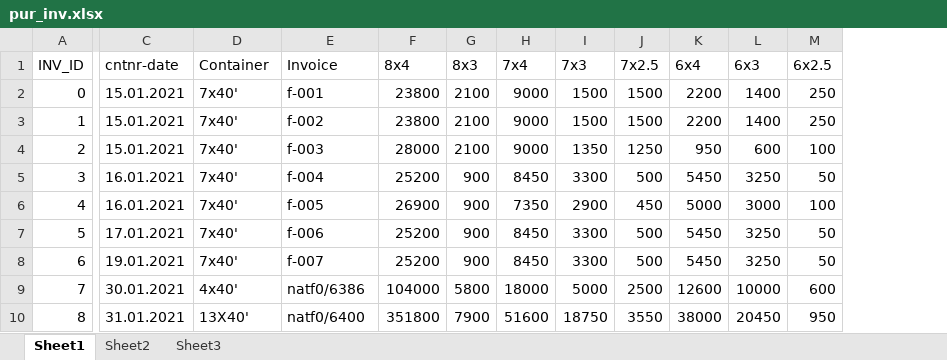
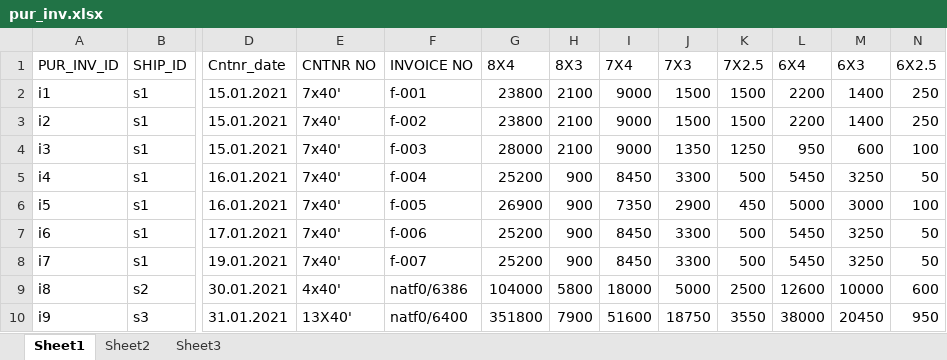
Before and after one commit to NeuronEnix/office-sim-ply, an Excel workbook: Invoice/pur_inv.xlsx, sheet Sheet1, drawn as a sheet; only a part is shown, gaps mark what is left out; values as stored, in another font and other column widths than the file's, no borders; removed rows and columns are numbered as before the commit, all else as after; the diff covers the shown part only; the diff names each change by its address in the sheet, - before the commit and + after, or states it on an @@ line.

Commit message:
Added: Ship Wise Invoice

```diff
--- a/Invoice/pur_inv.xlsx (sheet Sheet1)
+++ b/Invoice/pur_inv.xlsx (sheet Sheet1)
-column A (INV_ID), rows 2-10: 0 | 1 | 2 | 3 | 4 | 5 | 6 | 7 | 8
+column A (PUR_INV_ID), rows 2-10: i1 | i2 | i3 | i4 | i5 | i6 | i7 | i8 | i9
+column B (SHIP_ID), rows 2-10: s1 | s1 | s1 | s1 | s1 | s1 | s1 | s2 | s3
-D1: cntnr-date
+D1: Cntnr_date
-E1: Container
+E1: CNTNR NO
-F1: Invoice
+F1: INVOICE NO
-G1: 8x4
+G1: 8X4
-H1: 8x3
+H1: 8X3
-I1: 7x4
+I1: 7X4
-J1: 7x3
+J1: 7X3
-K1: 7x2.5
+K1: 7X2.5
-L1: 6x4
+L1: 6X4
-M1: 6x3
+M1: 6X3
-N1: 6x2.5
+N1: 6X2.5
```
Also changed, not shown: 3 edited cells elsewhere in this sheet, Invoice/sale_inv.xlsx, 7 other files.
